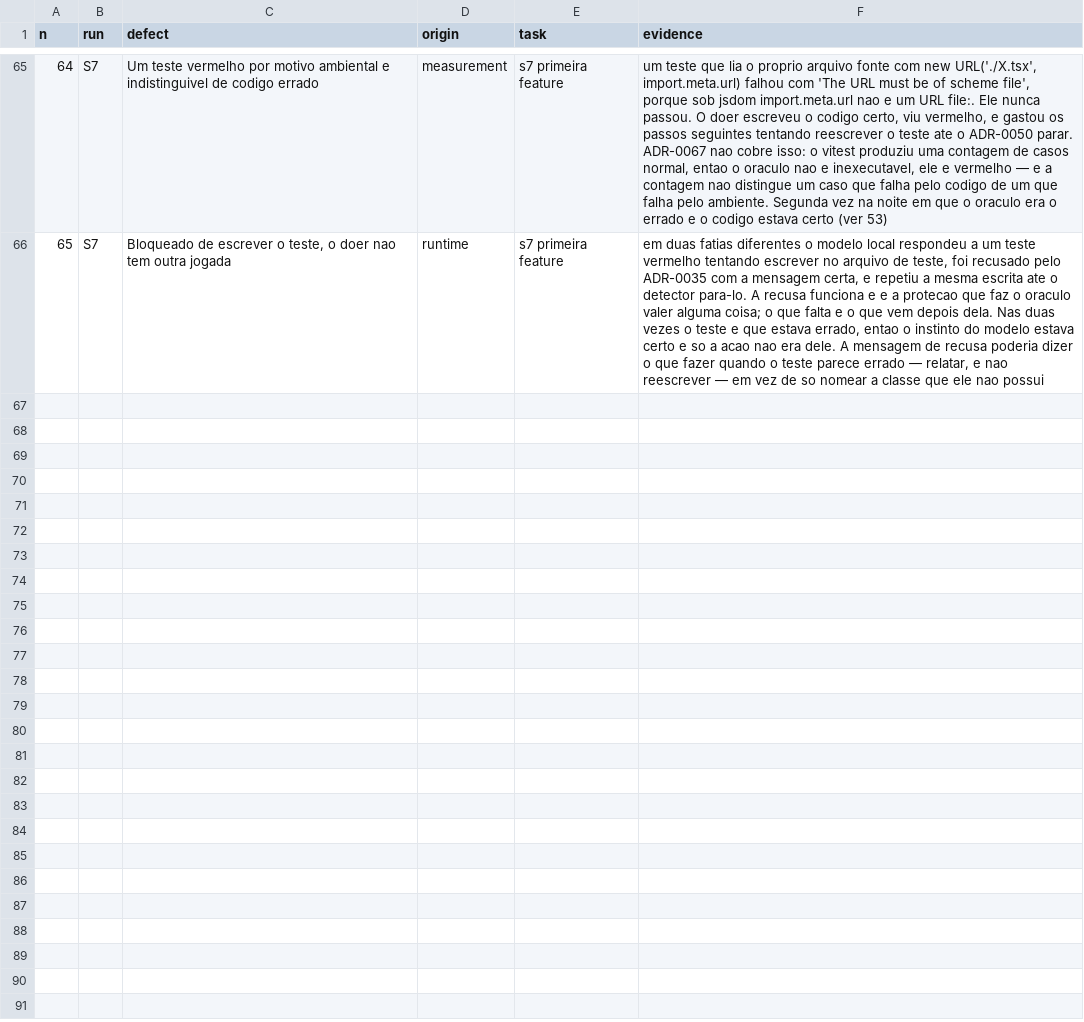
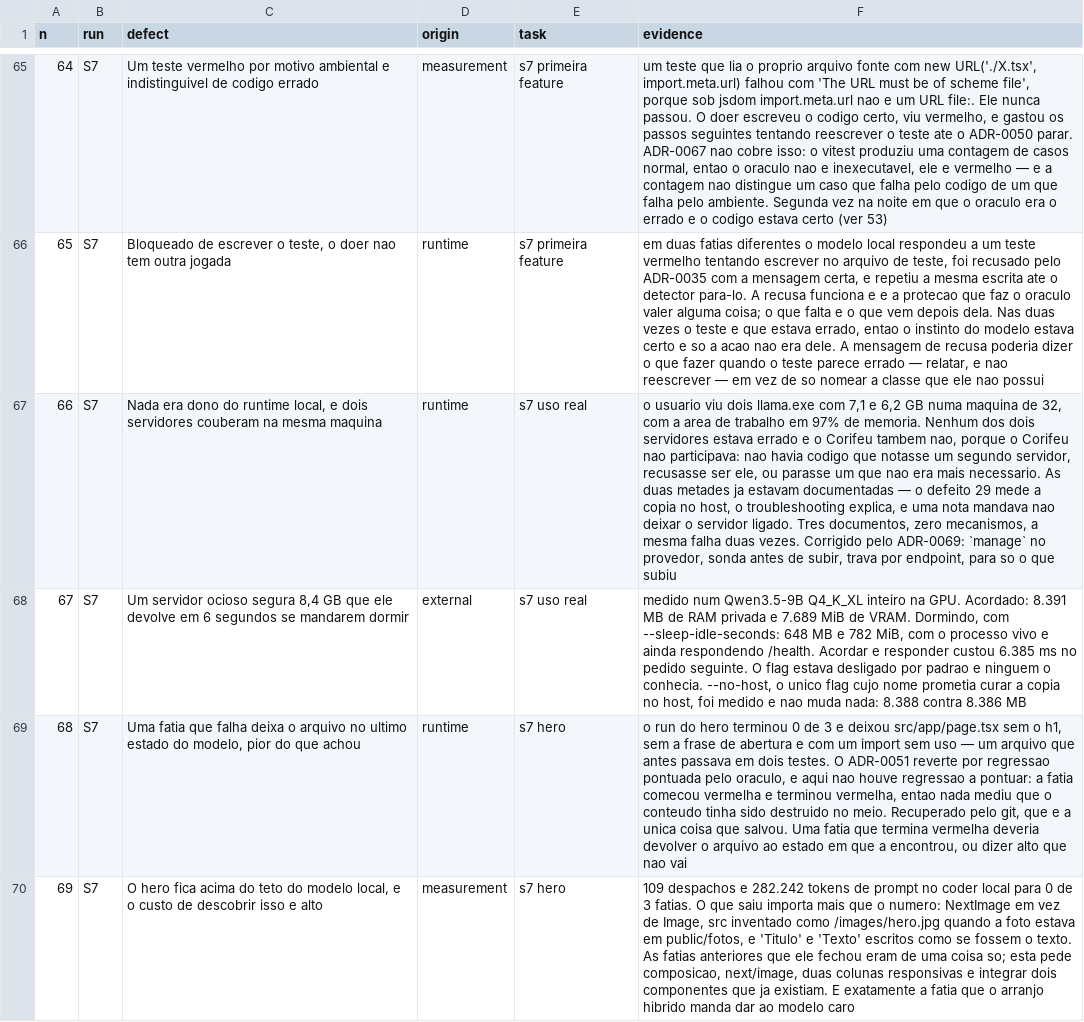
Before and after one commit to baphomello/corifeu, a CSV file: docs/measurement/defects.csv, drawn as a sheet; only a part is shown, gaps mark what is left out; the diff names each change by its address in the sheet, - before the commit and + after, or states it on an @@ line.

Commit message:
feat(provider): o runtime local passa a ter dono (#37)
Dois llama.cpp com o mesmo modelo numa máquina de 32 GB, a área de
trabalho em 97% de memória. Nenhum dos dois servidores estava errado e o
Corifeu também não, porque o Corifeu não participava: não havia código
que notasse um segundo servidor, recusasse ser ele, ou parasse um que
não era mais necessário.

As duas metades já estavam escritas — o defeito 29 mede a cópia no host,
o troubleshooting explica, uma nota mandava não deixar ligado. Três
documentos, zero mecanismos, a mesma falha duas vezes. Um aviso não
recusa um segundo processo.

`manage` no provedor dá um dono ao endereço. Sonda antes de subir, e um
endereço que responde é de alguém: o Corifeu usa e nunca para, porque
adivinhar de quem é o servidor é como uma ferramenta mata o que a pessoa
estava usando. A sonda perde uma corrida, então o endpoint carrega uma
trava com o pid de quem é dono, e uma trava cujo dono morreu é tomada.

`stop` existe porque matar o filho só serve quando o runtime é o filho.
Do WSL para o host Windows, o que o Corifeu sobe é um lançador que sai
na hora.

`--sleep-idle-seconds` entra por padrão, e é o que muda o dia a dia:
medido num 9B inteiro na GPU, dormir leva a RAM privada de 8.391 para
648 MB e a VRAM de 7.689 para 782 MiB, e acordar custa 6,4 s no pedido
seguinte. Um comando que já menciona o flag fica como está — quem
alcança o runtime por um lançador carrega a lista de argumentos inteira
dentro de uma string, e acrescentar ao argv configuraria o lançador.

--no-host, o único flag cujo nome prometia curar a cópia no host, foi
medido e não muda nada: 8.388 contra 8.386 MB. O defeito 29 segue
aberto; isto limita o custo dele a uma cópia.

Refs ADR-0069, defeitos 66 e 67

Signed-off-by: Baphomello <baphomello@gmail.com>

```diff
--- a/docs/measurement/defects.csv
+++ b/docs/measurement/defects.csv
+row 67: 66 | S7 | Nada era dono do runtime local, e dois servidores couberam na mesma maquina | runtime | s7 uso real | o usuario viu dois llama.exe com 7,1 e 6,2 GB numa maquina de 32, com a area de trabalho em 97% de memoria. Nenhum dos dois servidores estava errado e o Corifeu tambem nao, porque o Corifeu nao participava: nao havia codigo que notasse um segundo servidor, recusasse ser ele, ou parasse um que nao era mais necessario. As duas metades ja estavam documentadas — o defeito 29 mede a copia no host, o troubleshooting explica, e uma nota mandava nao deixar o servidor ligado. Tres documentos, zero mecanismos, a mesma falha duas vezes. Corrigido pelo ADR-0069: `manage` no provedor, sonda antes de subir, trava por endpoint, para so o que subiu
+row 68: 67 | S7 | Um servidor ocioso segura 8,4 GB que ele devolve em 6 segundos se mandarem dormir | external | s7 uso real | medido num Qwen3.5-9B Q4_K_XL inteiro na GPU. Acordado: 8.391 MB de RAM privada e 7.689 MiB de VRAM. Dormindo, com --sleep-idle-seconds: 648 MB e 782 MiB, com o processo vivo e ainda respondendo /health. Acordar e responder custou 6.385 ms no pedido seguinte. O flag estava desligado por padrao e ninguem o conhecia. --no-host, o unico flag cujo nome prometia curar a copia no host, foi medido e nao muda nada: 8.388 contra 8.386 MB
+row 69: 68 | S7 | Uma fatia que falha deixa o arquivo no ultimo estado do modelo, pior do que achou | runtime | s7 hero | o run do hero terminou 0 de 3 e deixou src/app/page.tsx sem o h1, sem a frase de abertura e com um import sem uso — um arquivo que antes passava em dois testes. O ADR-0051 reverte por regressao pontuada pelo oraculo, e aqui nao houve regressao a pontuar: a fatia comecou vermelha e terminou vermelha, entao nada mediu que o conteudo tinha sido destruido no meio. Recuperado pelo git, que e a unica coisa que salvou. Uma fatia que termina vermelha deveria devolver o arquivo ao estado em que a encontrou, ou dizer alto que nao vai
+row 70: 69 | S7 | O hero fica acima do teto do modelo local, e o custo de descobrir isso e alto | measurement | s7 hero | 109 despachos e 282.242 tokens de prompt no coder local para 0 de 3 fatias. O que saiu importa mais que o numero: NextImage em vez de Image, src inventado como /images/hero.jpg quando a foto estava em public/fotos, e 'Titulo' e 'Texto' escritos como se fossem o texto. As fatias anteriores que ele fechou eram de uma coisa so; esta pede composicao, next/image, duas colunas responsivas e integrar dois componentes que ja existiam. E exatamente a fatia que o arranjo hibrido manda dar ao modelo caro
```
Also changed, not shown: 12 other files.
